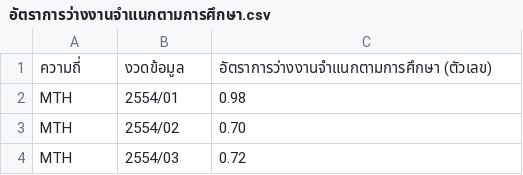
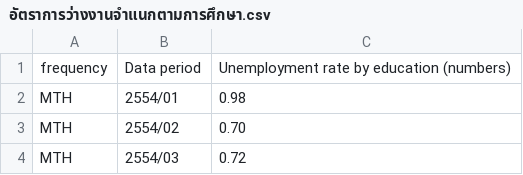
Before and after one commit to pawitra213/graph2, a CSV file: อัตราการว่างงานจำแนกตามการศึกษา.csv, drawn as a sheet; only a part is shown.

Commit message:
Update อัตราการว่างงานจำแนกตามการศึกษา.csv

```diff
--- a/อัตราการว่างงานจำแนกตามการศึกษา.csv
+++ b/อัตราการว่างงานจำแนกตามการศึกษา.csv
@@ -1,2 +1,2 @@
-ความถี่,งวดข้อมูล,อัตราการว่างงานจำแนกตามการศึกษา (ตัวเลข)
+frequency,Data period,Unemployment rate by education (numbers)
 MTH,2554/01,0.98
```
